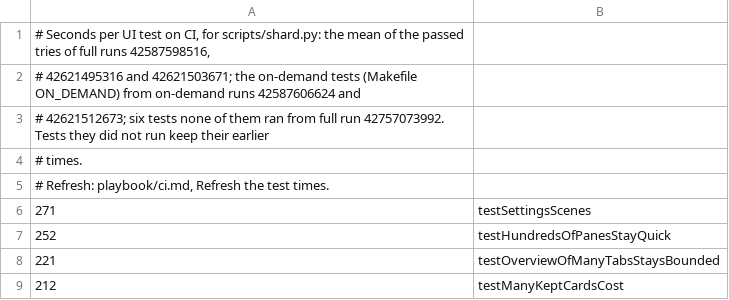
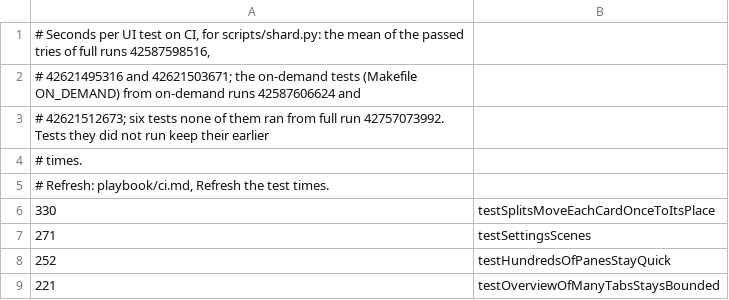
Before and after one commit to hkandala/ovvi, a TSV file: scripts/test-times.tsv, drawn as a sheet; only a part is shown; the shorter side is filled out with more unchanged rows; the diff names each change by its address in the sheet, - before the commit and + after, or states it on an @@ line.

Commit message:
fix(motion): one motion per card to a place known at the start
The split's bounce (item 84) was a second slide: herdr's snapshots, held for
0.13 s and applied together at landing, swapped the stand-in tree for a stale
herdr tree (read before the swap or the balance), and every card slid again.
The content also laid out again at landing, and terminals 150 ms later.

herdr's tree now takes over only once it places every pane where the stand-in
tree does; the hold is gone; a card going to the same place is not re-armed;
content lays out once at its final size; terminals and web views fit at the
motion's start; a new card starts in the same frame; the lit border is a chrome
layer. testSplitsMoveEachCardOnceToItsPlace checks each card per frame.

```diff
--- a/scripts/test-times.tsv
+++ b/scripts/test-times.tsv
+row 6: 330 | testSplitsMoveEachCardOnceToItsPlace
```
Also changed, not shown: 20 other files.
